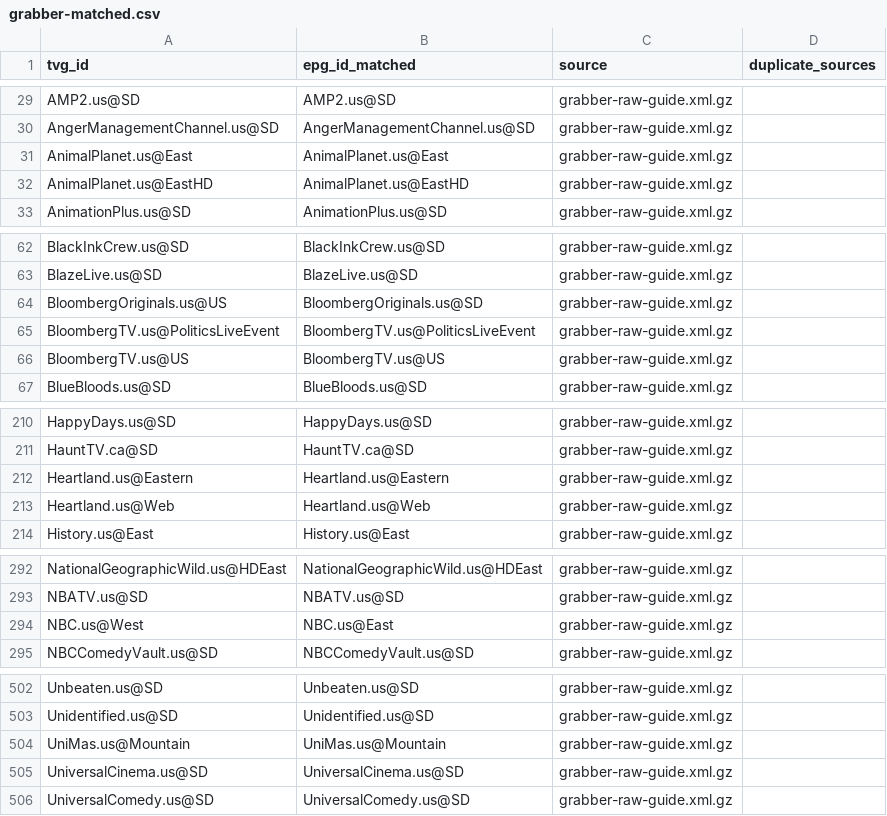
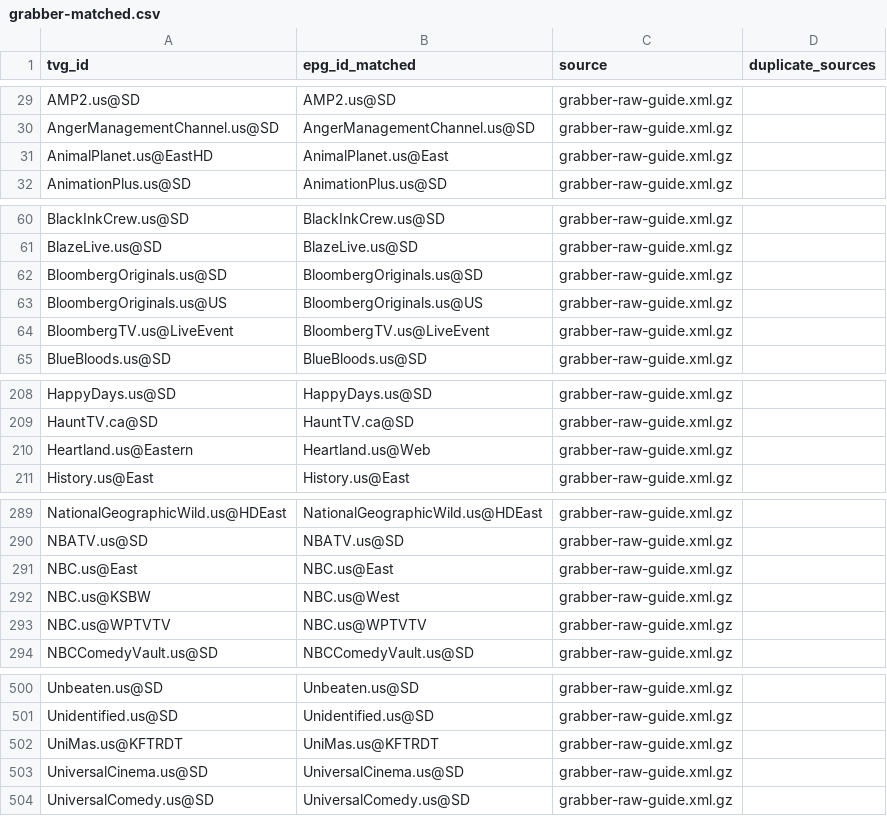
Before and after one commit to umarjamilpc/EPG-LIST-GEN, a CSV file: epgs/US/reports/grabber-matched.csv, drawn as a sheet; only a part is shown, gaps mark what is left out; the diff covers the shown part only.

```diff
--- a/epgs/US/reports/grabber-matched.csv
+++ b/epgs/US/reports/grabber-matched.csv
@@ -30,4 +30,3 @@ AMP2.us@SD,AMP2.us@SD,grabber-raw-guide.xml.gz,
 AngerManagementChannel.us@SD,AngerManagementChannel.us@SD,grabber-raw-guide.xml.gz,
-AnimalPlanet.us@East,AnimalPlanet.us@East,grabber-raw-guide.xml.gz,
-AnimalPlanet.us@EastHD,AnimalPlanet.us@EastHD,grabber-raw-guide.xml.gz,
+AnimalPlanet.us@EastHD,AnimalPlanet.us@East,grabber-raw-guide.xml.gz,
 AnimationPlus.us@SD,AnimationPlus.us@SD,grabber-raw-guide.xml.gz,
@@ -63,5 +61,5 @@ BlackInkCrew.us@SD,BlackInkCrew.us@SD,grabber-raw-guide.xml.gz,
 BlazeLive.us@SD,BlazeLive.us@SD,grabber-raw-guide.xml.gz,
-BloombergOriginals.us@US,BloombergOriginals.us@SD,grabber-raw-guide.xml.gz,
-BloombergTV.us@PoliticsLiveEvent,BloombergTV.us@PoliticsLiveEvent,grabber-raw-guide.xml.gz,
-BloombergTV.us@US,BloombergTV.us@US,grabber-raw-guide.xml.gz,
+BloombergOriginals.us@SD,BloombergOriginals.us@SD,grabber-raw-guide.xml.gz,
+BloombergOriginals.us@US,BloombergOriginals.us@US,grabber-raw-guide.xml.gz,
+BloombergTV.us@LiveEvent,BloombergTV.us@LiveEvent,grabber-raw-guide.xml.gz,
 BlueBloods.us@SD,BlueBloods.us@SD,grabber-raw-guide.xml.gz,
@@ -211,4 +209,3 @@ HappyDays.us@SD,HappyDays.us@SD,grabber-raw-guide.xml.gz,
 HauntTV.ca@SD,HauntTV.ca@SD,grabber-raw-guide.xml.gz,
-Heartland.us@Eastern,Heartland.us@Eastern,grabber-raw-guide.xml.gz,
-Heartland.us@Web,Heartland.us@Web,grabber-raw-guide.xml.gz,
+Heartland.us@Eastern,Heartland.us@Web,grabber-raw-guide.xml.gz,
 History.us@East,History.us@East,grabber-raw-guide.xml.gz,
@@ -293,3 +290,5 @@ NationalGeographicWild.us@HDEast,NationalGeographicWild.us@HDEast,grabber-raw-gu
 NBATV.us@SD,NBATV.us@SD,grabber-raw-guide.xml.gz,
-NBC.us@West,NBC.us@East,grabber-raw-guide.xml.gz,
+NBC.us@East,NBC.us@East,grabber-raw-guide.xml.gz,
+NBC.us@KSBW,NBC.us@West,grabber-raw-guide.xml.gz,
+NBC.us@WPTVTV,NBC.us@WPTVTV,grabber-raw-guide.xml.gz,
 NBCComedyVault.us@SD,NBCComedyVault.us@SD,grabber-raw-guide.xml.gz,
@@ -503,3 +501,3 @@ Unbeaten.us@SD,Unbeaten.us@SD,grabber-raw-guide.xml.gz,
 Unidentified.us@SD,Unidentified.us@SD,grabber-raw-guide.xml.gz,
-UniMas.us@Mountain,UniMas.us@Mountain,grabber-raw-guide.xml.gz,
+UniMas.us@KFTRDT,UniMas.us@KFTRDT,grabber-raw-guide.xml.gz,
 UniversalCinema.us@SD,UniversalCinema.us@SD,grabber-raw-guide.xml.gz,
```
Also changed, not shown: 2 removed rows and 13 edited cells elsewhere in this file, epgs/US/reports/merge-matched.csv, epgs/US/reports/urls-matched.csv, 12 other files.
